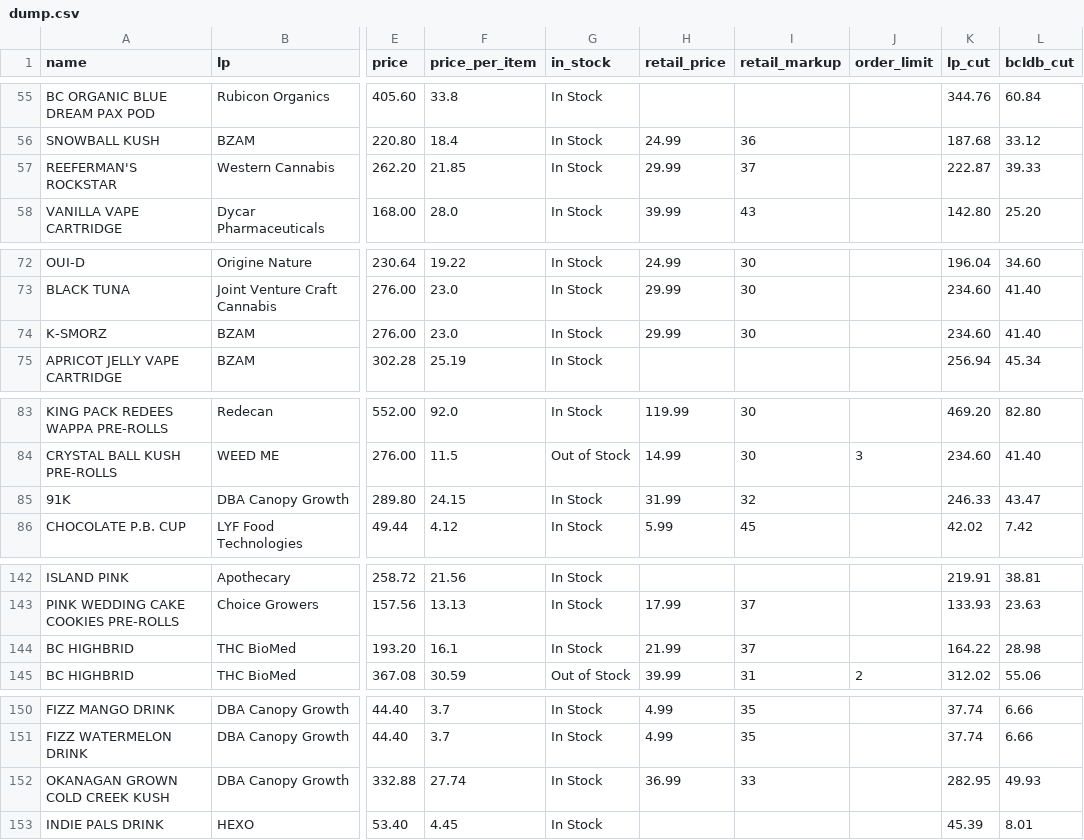
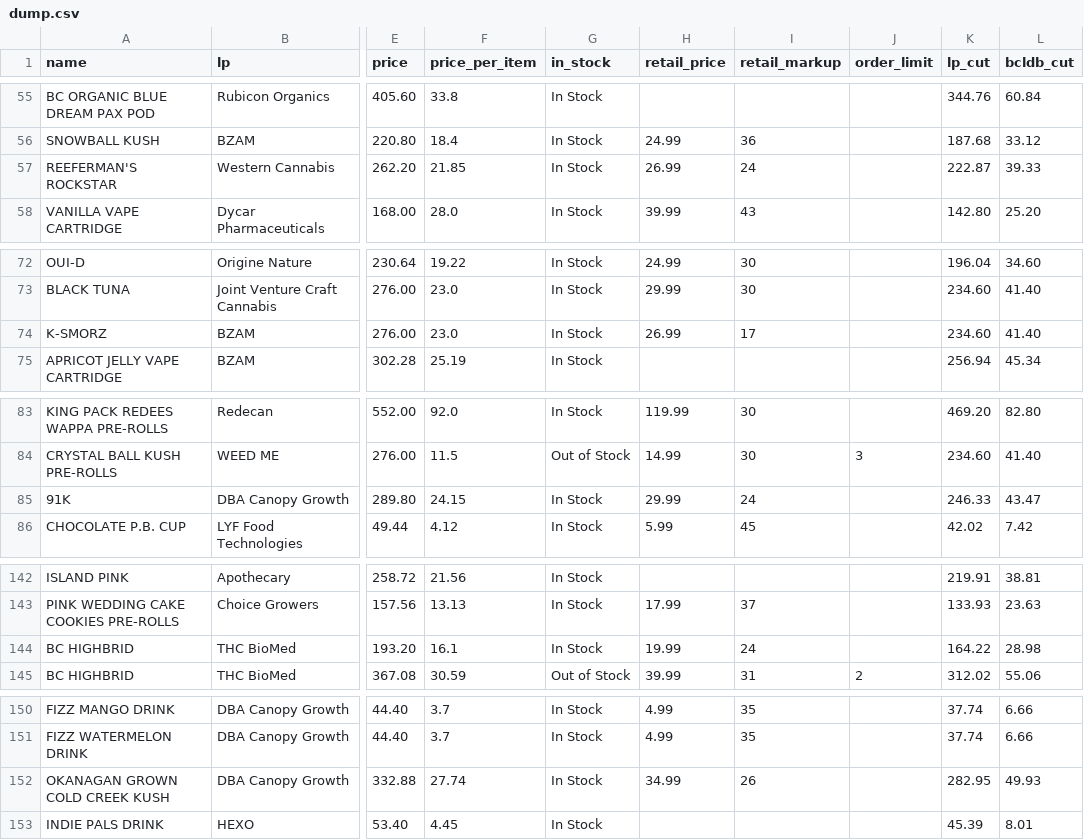
Before and after one commit to sasquatch-jr/bcldb_wholesale_cannabis_price_list, a CSV file: dump.csv, drawn as a sheet; only a part is shown, gaps mark what is left out; the diff covers the shown part only; the diff names each change by its address in the sheet, - before the commit and + after, or states it on an @@ line.

```diff
--- a/dump.csv
+++ b/dump.csv
-H57 (retail_price): 29.99
+H57 (retail_price): 26.99
-I57 (retail_markup): 37
+I57 (retail_markup): 24
-H74 (retail_price): 29.99
+H74 (retail_price): 26.99
-I74 (retail_markup): 30
+I74 (retail_markup): 17
-H85 (retail_price): 31.99
+H85 (retail_price): 29.99
-I85 (retail_markup): 32
+I85 (retail_markup): 24
-H144 (retail_price): 21.99
+H144 (retail_price): 19.99
-I144 (retail_markup): 37
+I144 (retail_markup): 24
-H152 (retail_price): 36.99
+H152 (retail_price): 34.99
-I152 (retail_markup): 33
+I152 (retail_markup): 26
```
Also changed, not shown: 48 edited cells elsewhere in this file, 1 other file.
